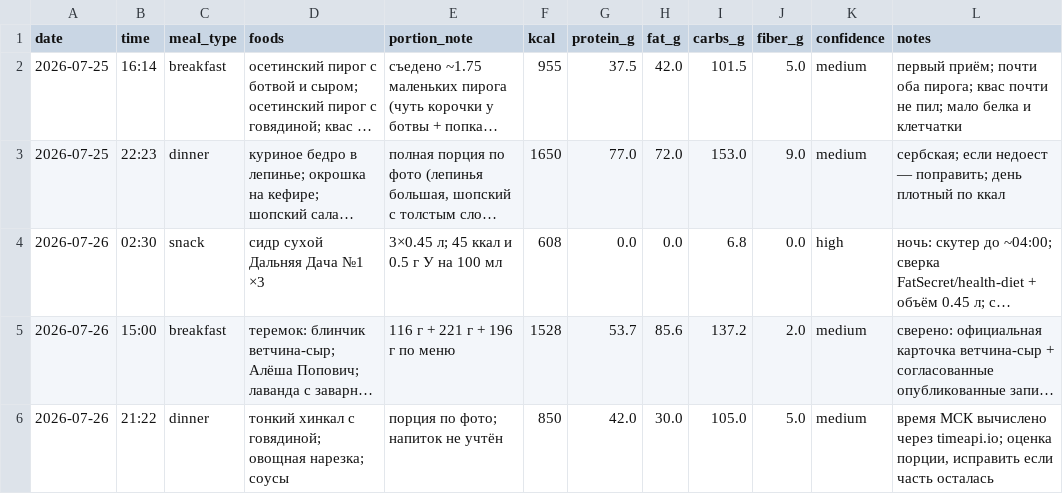
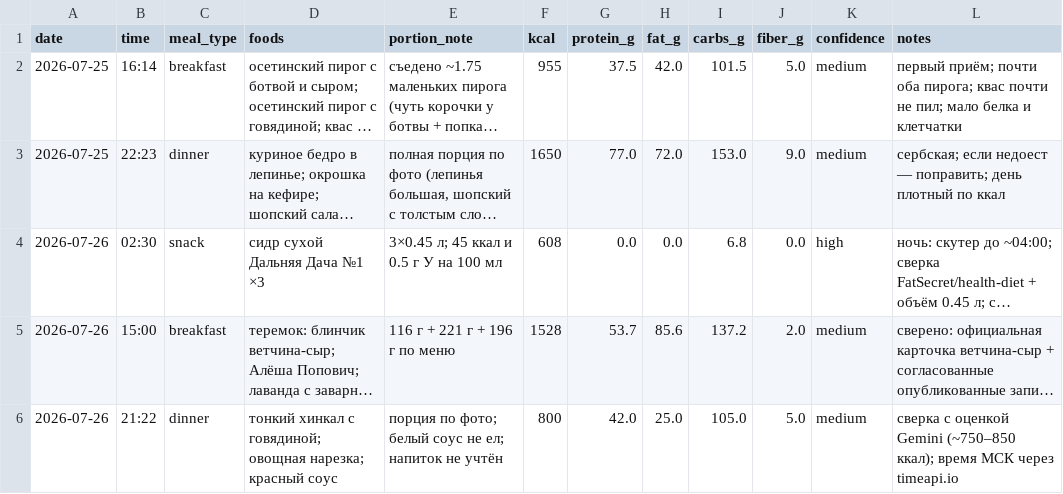
Before and after one commit to xamartinsa/goals, a CSV file: nutrition/log.csv, drawn as a sheet; long unchanged cells end in …; the diff names each change by its address in the sheet, - before the commit and + after, or states it on an @@ line.

```diff
--- a/nutrition/log.csv
+++ b/nutrition/log.csv
-D6 (foods): …овощная нарезка; соусы
+D6 (foods): …овощная нарезка; красный соус
-E6 (portion_note): порция по фото; напиток не учтён
+E6 (portion_note): порция по фото; белый соус не ел; напиток не учтён
-F6 (kcal): 850
+F6 (kcal): 800
-H6 (fat_g): 30.0
+H6 (fat_g): 25.0
-L6 (notes): время МСК вычислено через timeapi.io; оценка порции, исправить если часть осталась
+L6 (notes): сверка с оценкой Gemini (~750–850 ккал); время МСК через timeapi.io
```
Also changed, not shown: 2 other files.
